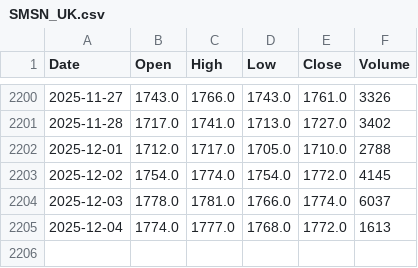
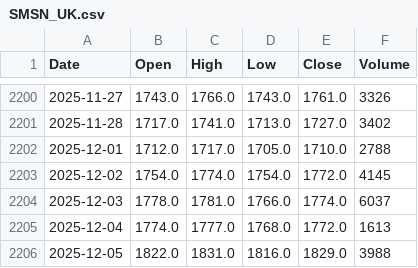
Before and after one commit to MatEbner/DAT503_app, a CSV file: data/prices/SMSN_UK.csv, drawn as a sheet; only a part is shown, gaps mark what is left out.

```diff
--- a/data/prices/SMSN_UK.csv
+++ b/data/prices/SMSN_UK.csv
@@ -2205 +2205,2 @@ Date,Open,High,Low,Close,Volume
 2025-12-04,1774.0,1777.0,1768.0,1772.0,1613
+2025-12-05,1822.0,1831.0,1816.0,1829.0,3988
```
